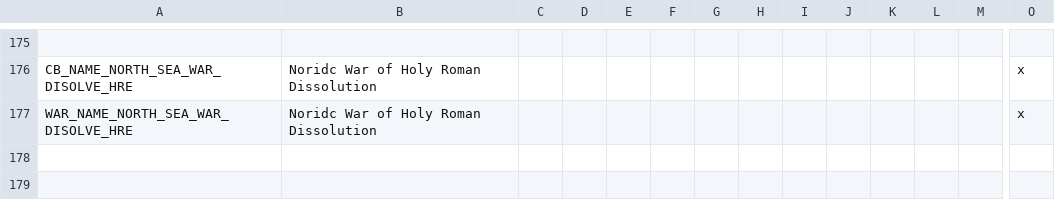
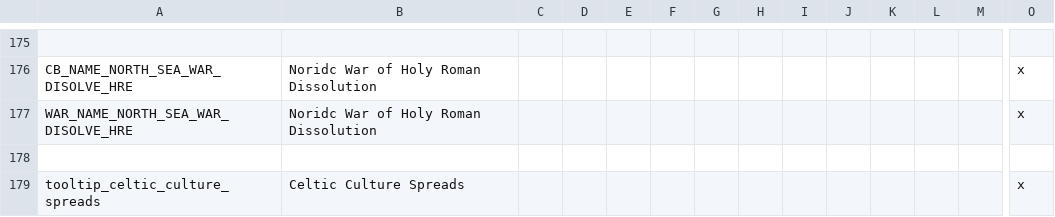
Before and after one commit to Archidemos/extradecisions, a CSV file: localisation/celticstuff.csv, drawn as a sheet; only a part is shown, gaps mark what is left out; rows hold the shown columns only; the diff names each change by its address in the sheet, - before the commit and + after, or states it on an @@ line.

```diff
--- a/localisation/celticstuff.csv
+++ b/localisation/celticstuff.csv
+row 178: (empty)
+row 179: tooltip_celtic_culture_spreads | Celtic Culture Spreads |  |  |  |  |  |  |  |  |  |  |  | x
```
Also changed, not shown: localisation/govdesi.csv, 23 other files.
